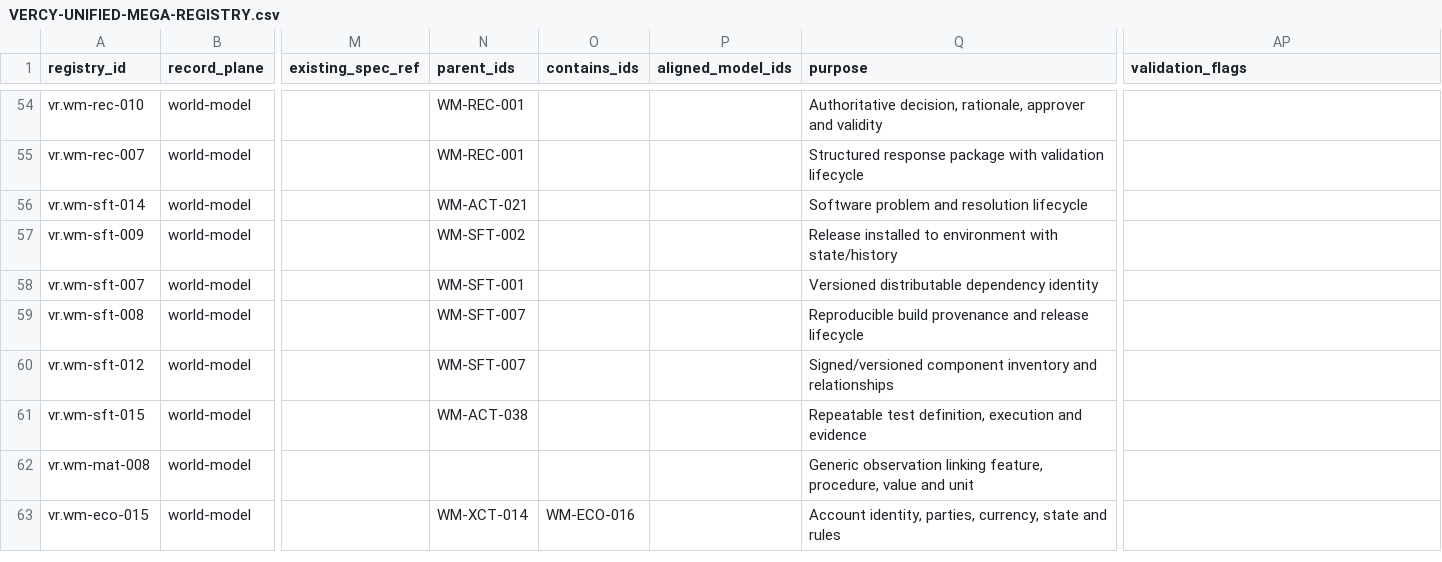
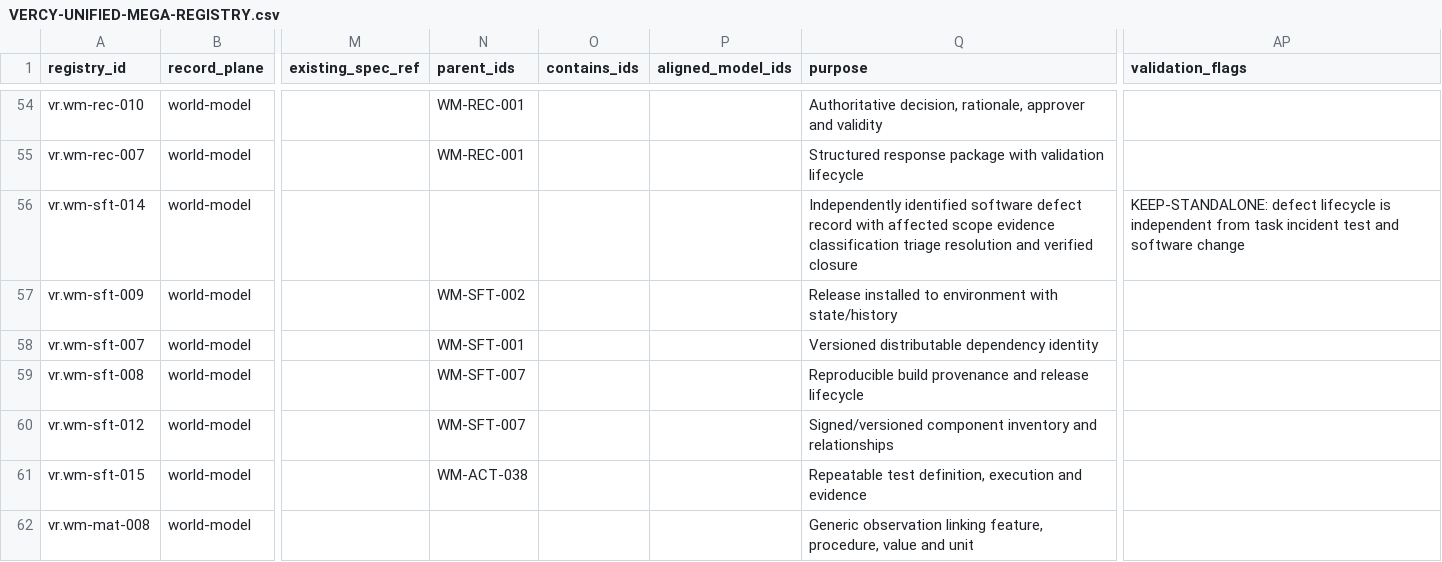
Before and after one commit to ver-cy/world-models, a CSV file: planning/VERCY-UNIFIED-MEGA-REGISTRY.csv, drawn as a sheet; only a part is shown, gaps mark what is left out; the shorter side is filled out with more unchanged rows; the diff names each change by its address in the sheet, - before the commit and + after, or states it on an @@ line.

```diff
--- a/planning/VERCY-UNIFIED-MEGA-REGISTRY.csv
+++ b/planning/VERCY-UNIFIED-MEGA-REGISTRY.csv
-N56 (parent_ids): WM-ACT-021
+N56 (parent_ids): (empty)
-Q56 (purpose): Software problem and resolution lifecycle
+Q56 (purpose): Independently identified software defect record with affected scope evidence classification triage resolution and verified closure
-AP56 (validation_flags): (empty)
+AP56 (validation_flags): KEEP-STANDALONE: defect lifecycle is independent from task incident test and software change
```
Also changed, not shown: planning/VERCY-MODEL-RELATIONS.csv, 8 other files.
